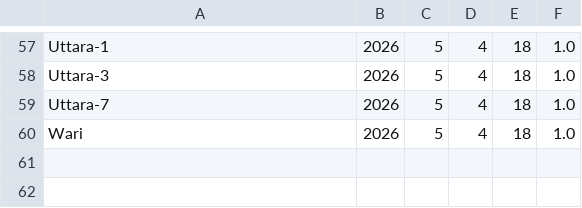
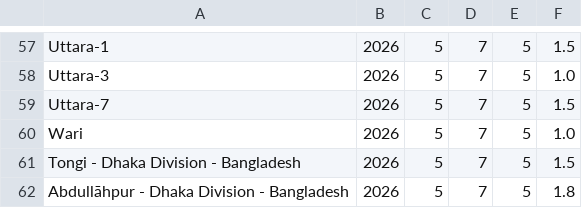
Before and after one commit to mohammadfarhanhossain/ride-sharing-system, a CSV file: weather.csv, drawn as a sheet; only a part is shown, gaps mark what is left out; the diff covers the shown part only; the diff names each change by its address in the sheet, - before the commit and + after, or states it on an @@ line.

```diff
--- a/weather.csv
+++ b/weather.csv
-D57:D60: 4
+D57:D60: 7
-E57:E60: 18
+E57:E60: 5
-F57: 1.0
+F57: 1.5
-F59: 1.0
+F59: 1.5
+row 61: Tongi - Dhaka Division - Bangladesh | 2026 | 5 | 7 | 5 | 1.5
+row 62: Abdullāhpur - Dhaka Division - Bangladesh | 2026 | 5 | 7 | 5 | 1.8
```
Also changed, not shown: 139 edited cells elsewhere in this file, drivers.csv, location.csv, 18 other files.
